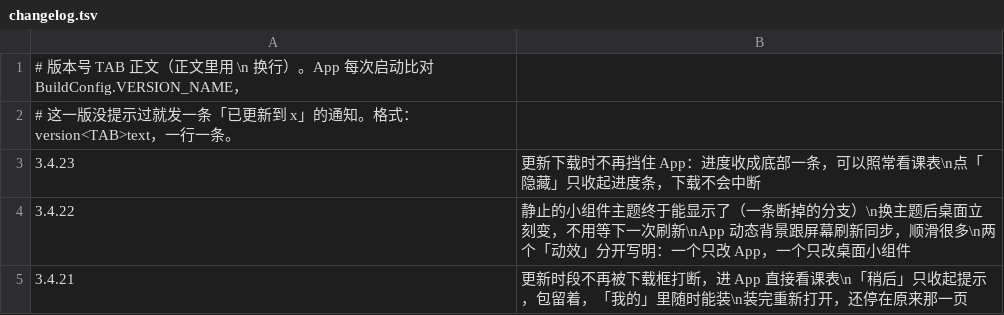
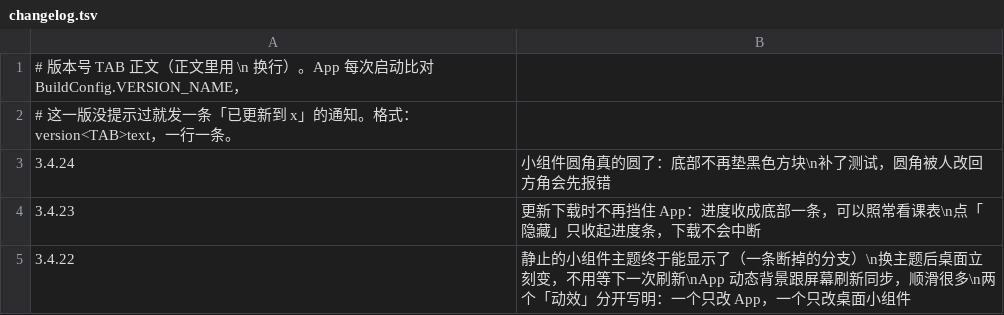
Before and after one commit to chuying8ban/campus-client, a TSV file: app/src/main/assets/changelog.tsv, drawn as a sheet; only a part is shown; the shorter side is filled out with more unchanged rows; the diff names each change by its address in the sheet, - before the commit and + after, or states it on an @@ line.

```diff
--- a/app/src/main/assets/changelog.tsv
+++ b/app/src/main/assets/changelog.tsv
+row 3: 3.4.24 | 小组件圆角真的圆了：底部不再垫黑色方块\n补了测试，圆角被人改回方角会先报错
```
Also changed, not shown: 6 other files.
